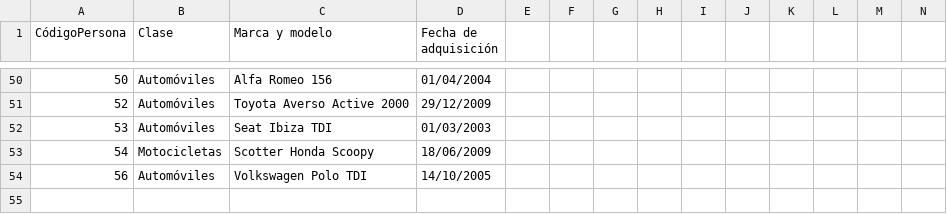
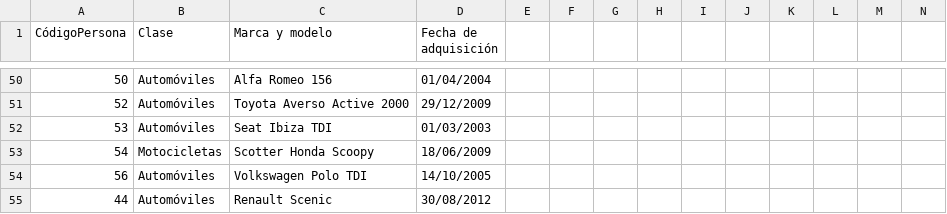
Before and after one commit to wairbut-m2c/transparencia, a CSV file: import-data/assets/vehicles.csv, drawn as a sheet; only a part is shown, gaps mark what is left out; rows hold the shown columns only; the diff names each change by its address in the sheet, - before the commit and + after, or states it on an @@ line.

```diff
--- a/import-data/assets/vehicles.csv
+++ b/import-data/assets/vehicles.csv
+row 55: 44 | Automóviles | Renault Scenic | 30/08/2012
```
Also changed, not shown: import-data/activities/activities_declarations.csv, import-data/activities/public_activities.csv, 7 other files.
